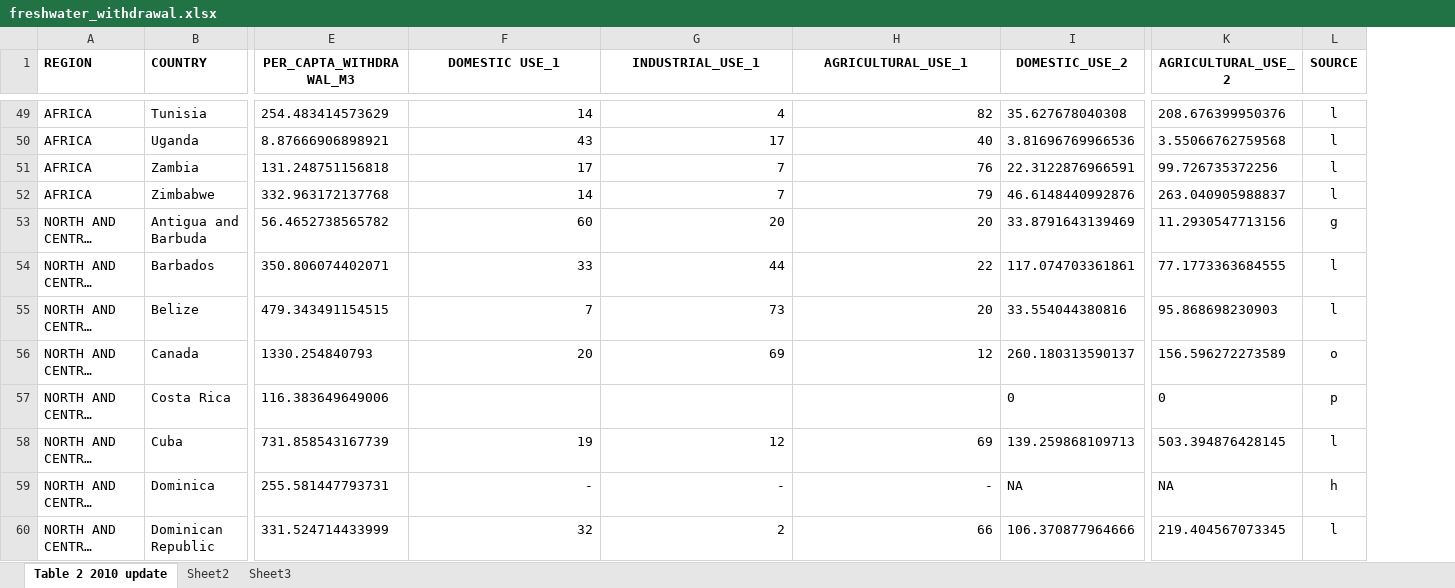
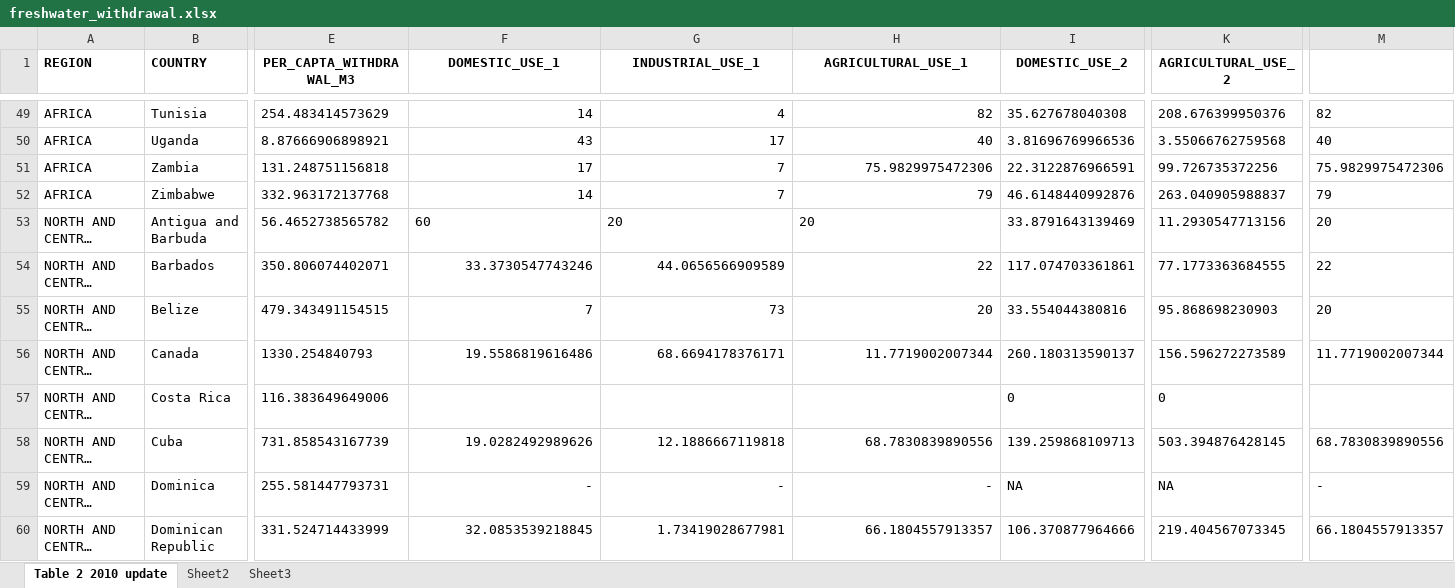
Before and after one commit to alefarias-dev/Water-Consumption-And-Inequality, an Excel workbook: datasets/freshwater_withdrawal.xlsx, sheet Table 2 2010 update, drawn as a sheet; only a part is shown, gaps mark what is left out; long unchanged cells end in …; values as stored, in another font and other column widths than the file's, no borders; removed rows and columns are numbered as before the commit, all else as after; the diff covers the shown part only; the diff names each change by its address in the sheet, - before the commit and + after, or states it on an @@ line.

```diff
--- a/datasets/freshwater_withdrawal.xlsx (sheet Table 2 2010 update)
+++ b/datasets/freshwater_withdrawal.xlsx (sheet Table 2 2010 update)
-column L (SOURCE), rows 49-60: l | l | l | l | g | l | l | o | p | l | h | l
+column M, rows 49-60: 82 | 40 | 75.9829975472306 | 79 | 20 | 22 | 20 | 11.7719002007344 |  | 68.7830839890556 | - | 66.1804557913357
-F1: DOMESTIC USE_1
+F1: DOMESTIC_USE_1
-H51 (AGRICULTURAL_USE_1): 76
+H51 (AGRICULTURAL_USE_1): 75.9829975472306
-F53:H53 alignment: right
+F53:H53 alignment: left
-F54 (DOMESTIC_USE_1): 33
+F54 (DOMESTIC_USE_1): 33.3730547743246
-G54 (INDUSTRIAL_USE_1): 44
+G54 (INDUSTRIAL_USE_1): 44.0656566909589
-F56 (DOMESTIC_USE_1): 20
+F56 (DOMESTIC_USE_1): 19.5586819616486
-G56 (INDUSTRIAL_USE_1): 69
+G56 (INDUSTRIAL_USE_1): 68.6694178376171
-H56 (AGRICULTURAL_USE_1): 12
+H56 (AGRICULTURAL_USE_1): 11.7719002007344
-F58 (DOMESTIC_USE_1): 19
+F58 (DOMESTIC_USE_1): 19.0282492989626
-G58 (INDUSTRIAL_USE_1): 12
+G58 (INDUSTRIAL_USE_1): 12.1886667119818
-H58 (AGRICULTURAL_USE_1): 69
+H58 (AGRICULTURAL_USE_1): 68.7830839890556
-F60 (DOMESTIC_USE_1): 32
+F60 (DOMESTIC_USE_1): 32.0853539218845
-G60 (INDUSTRIAL_USE_1): 2
+G60 (INDUSTRIAL_USE_1): 1.73419028677981
-H60 (AGRICULTURAL_USE_1): 66
+H60 (AGRICULTURAL_USE_1): 66.1804557913357
```
Also changed, not shown: 284 edited cells and cell formats elsewhere in this sheet, datasets/access_to_improved_drinking_water.xlsx, datasets/access_to_improved_sanitation.xlsx, 4 other files.
